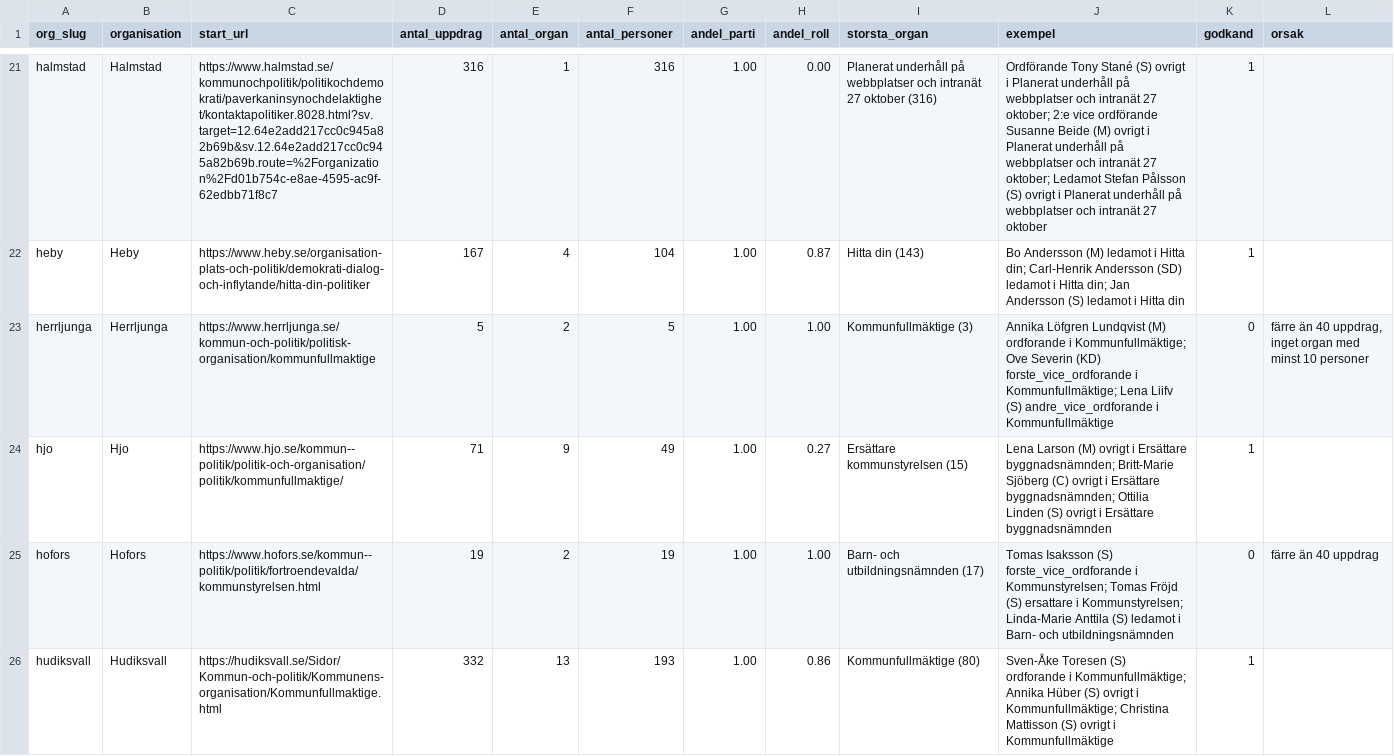
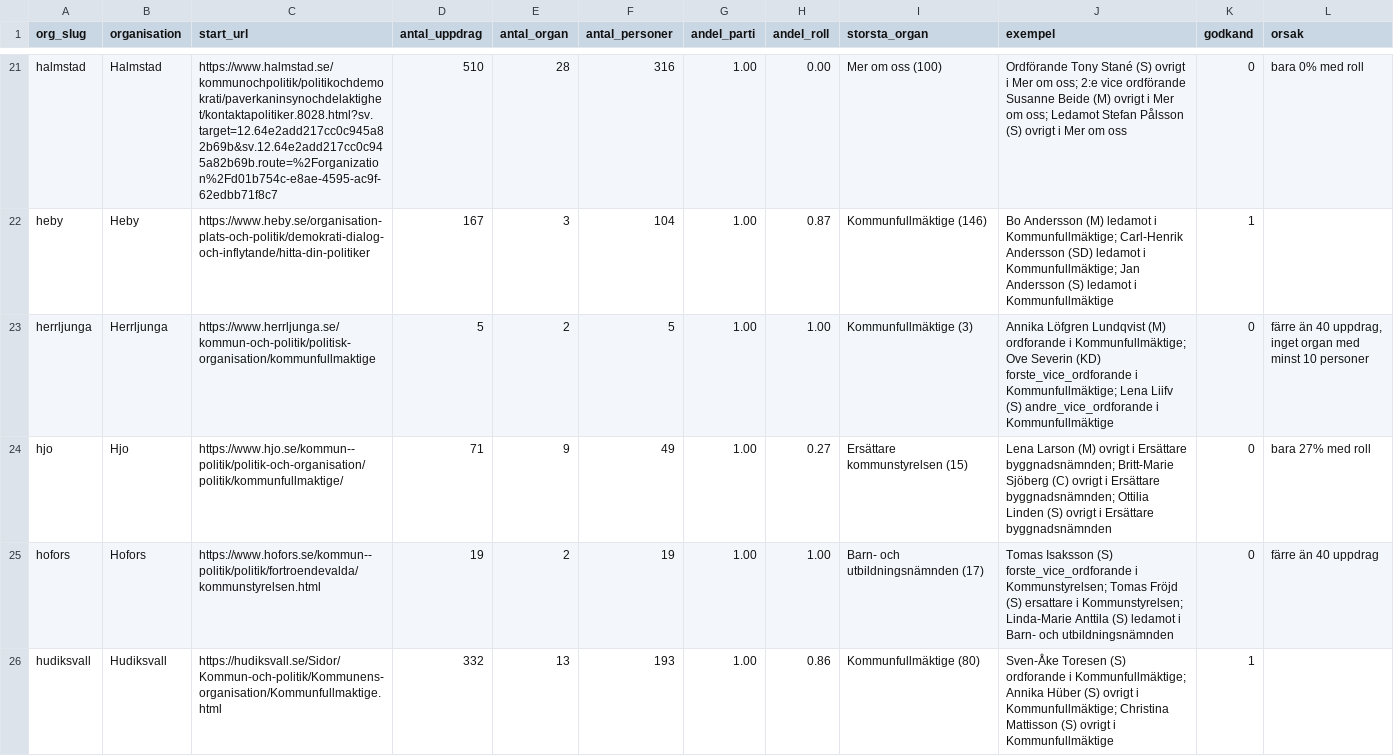
Before and after one commit to ordnaswe/plenum-insamling, a CSV file: data/provkorning_egna.csv, drawn as a sheet; only a part is shown, gaps mark what is left out; the diff covers the shown part only; the diff names each change by its address in the sheet, - before the commit and + after, or states it on an @@ line.

Commit message:
Egna webbplatser: provkor

```diff
--- a/data/provkorning_egna.csv
+++ b/data/provkorning_egna.csv
-D21 (antal_uppdrag): 316
+D21 (antal_uppdrag): 510
-E21 (antal_organ): 1
+E21 (antal_organ): 28
-I21 (storsta_organ): Planerat underhåll på webbplatser och intranät 27 oktober (316)
+I21 (storsta_organ): Mer om oss (100)
-J21 (exempel): …ovrigt i Planerat underhåll på webbplatser och intranät 27 oktober; 2:e vice ordförande Susanne Beide (M) ovrigt i Planerat underhåll på webbplatser och intranät 27 oktober; Ledamot Stefan Pålsson (S) ovrigt i Planerat underhåll på webbplatser och intranät 27 oktober
+J21 (exempel): …ovrigt i Mer om oss; 2:e vice ordförande Susanne Beide (M) ovrigt i Mer om oss; Ledamot Stefan Pålsson (S) ovrigt i Mer om oss
-K21 (godkand): 1
+K21 (godkand): 0
-L21 (orsak): (empty)
+L21 (orsak): bara 0% med roll
-E22 (antal_organ): 4
+E22 (antal_organ): 3
-I22 (storsta_organ): Hitta din (143)
+I22 (storsta_organ): Kommunfullmäktige (146)
-J22 (exempel): …ledamot i Hitta din; Carl-Henrik Andersson (SD) ledamot i Hitta din; Jan Andersson (S) ledamot i Hitta din
+J22 (exempel): …ledamot i Kommunfullmäktige; Carl-Henrik Andersson (SD) ledamot i Kommunfullmäktige; Jan Andersson (S) ledamot i Kommunfullmäktige
-K24 (godkand): 1
+K24 (godkand): 0
-L24 (orsak): (empty)
+L24 (orsak): bara 27% med roll
```
Also changed, not shown: 143 edited cells elsewhere in this file.
